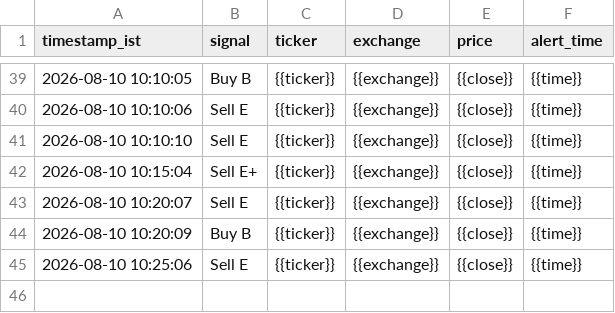
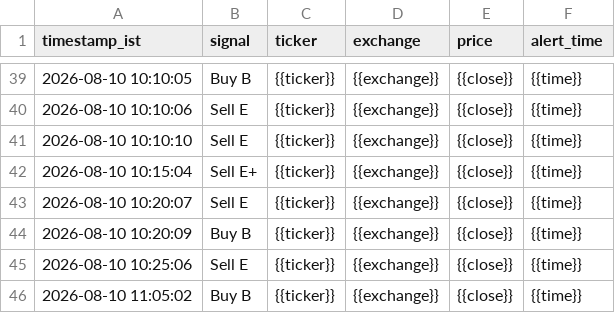
Before and after one commit to sisir6685/nse-alert-bot, a CSV file: loken_relay/signal_log.csv, drawn as a sheet; only a part is shown, gaps mark what is left out.

Commit message:
Log signal: Buy B {{ticker}} [skip ci]

```diff
--- a/loken_relay/signal_log.csv
+++ b/loken_relay/signal_log.csv
@@ -45 +45,2 @@ timestamp_ist,signal,ticker,exchange,price,alert_time
 2026-08-10 10:25:06,Sell E,{{ticker}},{{exchange}},{{close}},{{time}}
+2026-08-10 11:05:02,Buy B,{{ticker}},{{exchange}},{{close}},{{time}}
```
